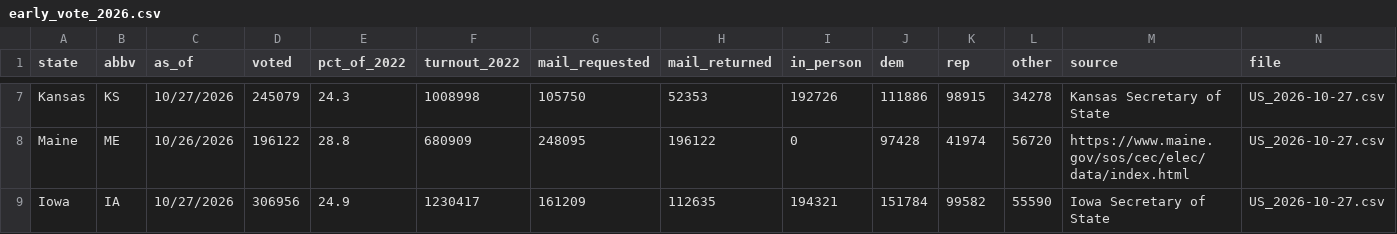
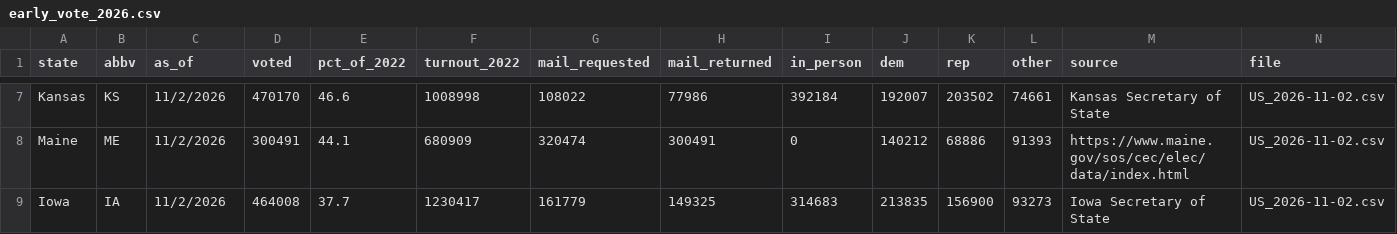
Before and after one commit to pjmerica/polling-agg-2026, a CSV file: State election results/data/processed/early_vote_2026.csv, drawn as a sheet; only a part is shown, gaps mark what is left out; the diff covers the shown part only; the diff names each change by its address in the sheet, - before the commit and + after, or states it on an @@ line.

```diff
--- a/State election results/data/processed/early_vote_2026.csv
+++ b/State election results/data/processed/early_vote_2026.csv
-C7 (as_of): 10/27/2026
+C7 (as_of): 11/2/2026
-D7 (voted): 245079
+D7 (voted): 470170
-E7 (pct_of_2022): 24.3
+E7 (pct_of_2022): 46.6
-G7 (mail_requested): 105750
+G7 (mail_requested): 108022
-H7 (mail_returned): 52353
+H7 (mail_returned): 77986
-I7 (in_person): 192726
+I7 (in_person): 392184
-J7 (dem): 111886
+J7 (dem): 192007
-K7 (rep): 98915
+K7 (rep): 203502
-L7 (other): 34278
+L7 (other): 74661
-N7:N9 (file): US_2026-10-27.csv
+N7:N9 (file): US_2026-11-02.csv
-C8 (as_of): 10/26/2026
+C8 (as_of): 11/2/2026
-D8 (voted): 196122
+D8 (voted): 300491
-E8 (pct_of_2022): 28.8
+E8 (pct_of_2022): 44.1
-G8 (mail_requested): 248095
+G8 (mail_requested): 320474
-H8 (mail_returned): 196122
+H8 (mail_returned): 300491
-J8 (dem): 97428
+J8 (dem): 140212
-K8 (rep): 41974
+K8 (rep): 68886
-L8 (other): 56720
+L8 (other): 91393
-C9 (as_of): 10/27/2026
+C9 (as_of): 11/2/2026
-D9 (voted): 306956
+D9 (voted): 464008
-E9 (pct_of_2022): 24.9
+E9 (pct_of_2022): 37.7
-G9 (mail_requested): 161209
+G9 (mail_requested): 161779
-H9 (mail_returned): 112635
+H9 (mail_returned): 149325
-I9 (in_person): 194321
+I9 (in_person): 314683
-J9 (dem): 151784
+J9 (dem): 213835
-K9 (rep): 99582
+K9 (rep): 156900
-L9 (other): 55590
+L9 (other): 93273
```
Also changed, not shown: 70 edited cells elsewhere in this file, 8 other files.
